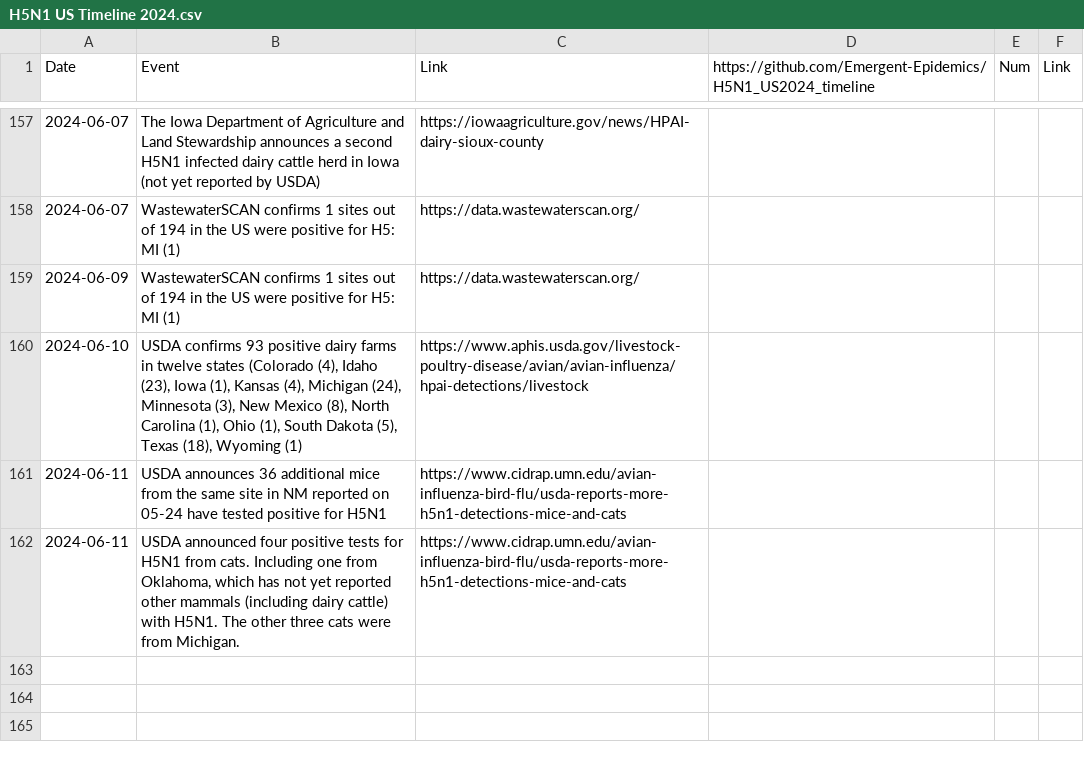
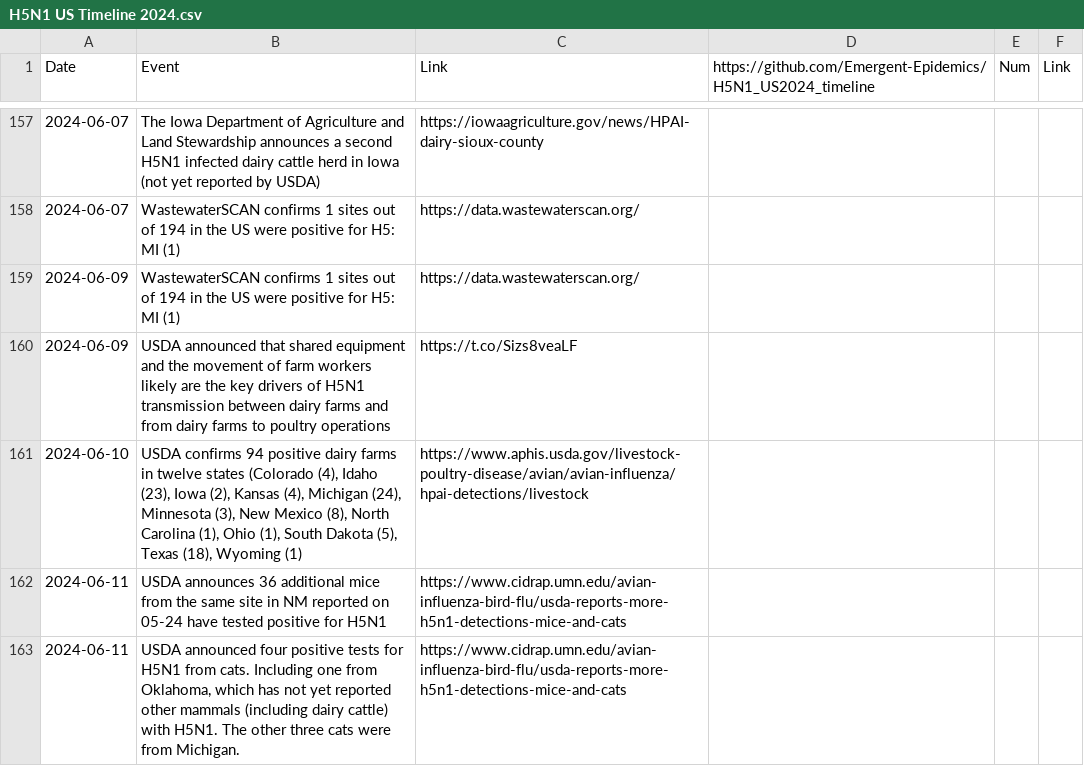
Before and after one commit to Emergent-Epidemics/H5N1_US2024_timeline, a CSV file: Timeline Data/H5N1 US Timeline 2024.csv, drawn as a sheet; only a part is shown, gaps mark what is left out; the diff covers the shown part only.

Commit message:
updating timeline data to reflect a new farm on 6/10 in Iowa and restrictions from wisconsin and a report from USDA on transmission between farms

```diff
--- a/Timeline Data/H5N1 US Timeline 2024.csv
+++ b/Timeline Data/H5N1 US Timeline 2024.csv
@@ -159,3 +159,4 @@ Date,Event,Link,https://github.com/Emergent-Epidemics/H5N1_US2024_timeline,Num,L
 2024-06-09,WastewaterSCAN confirms 1 sites out of 194 in the US were positive for H5: MI (1),https://data.wastewaterscan.org/,,,
-2024-06-10,"USDA confirms 93 positive dairy farms in twelve states (Colorado (4), Idaho (23), Iowa (1), Kansas (4), Michigan (24), Minnesota (3), New Mexico (8), North Carolina (1), Ohio (1), South Dakota (5), Texas (18), Wyoming (1)",https://www.aphis.usda.gov/livestock-poultry-disease/avian/avian-influenza/hpai-detections/livestock,,,
+2024-06-09,USDA announced that shared equipment and the movement of farm workers likely are the key drivers of H5N1 transmission between dairy farms and from dairy farms to poultry operations,https://t.co/Sizs8veaLF,,,
+2024-06-10,"USDA confirms 94 positive dairy farms in twelve states (Colorado (4), Idaho (23), Iowa (2), Kansas (4), Michigan (24), Minnesota (3), New Mexico (8), North Carolina (1), Ohio (1), South Dakota (5), Texas (18), Wyoming (1)",https://www.aphis.usda.gov/livestock-poultry-disease/avian/avian-influenza/hpai-detections/livestock,,,
 2024-06-11,USDA announces 36 additional mice from the same site in NM reported on 05-24 have tested positive for H5N1,https://www.cidrap.umn.edu/avian-influenza-bird-flu/usda-reports-more-h5n1-detections-mice-and-cats,,,
```
Also changed, not shown: 2 added rows and 4 edited cells elsewhere in this file.
